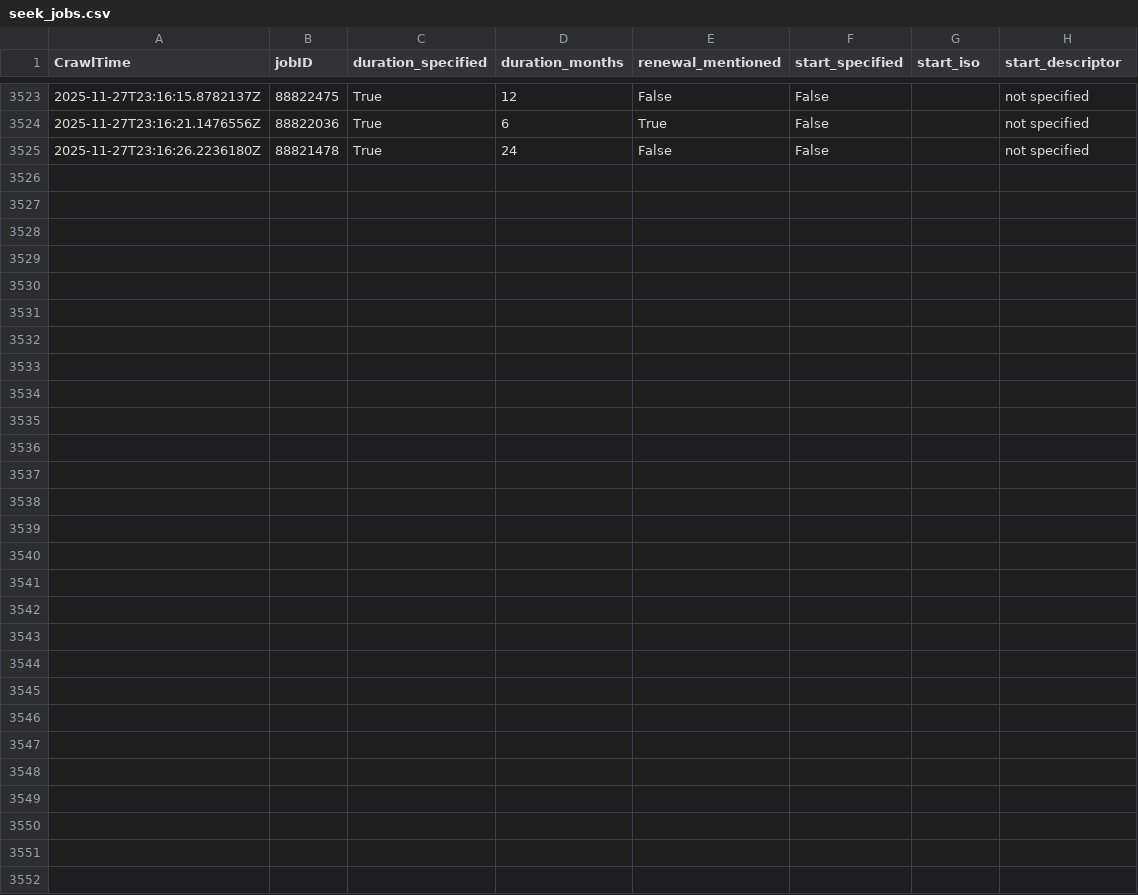
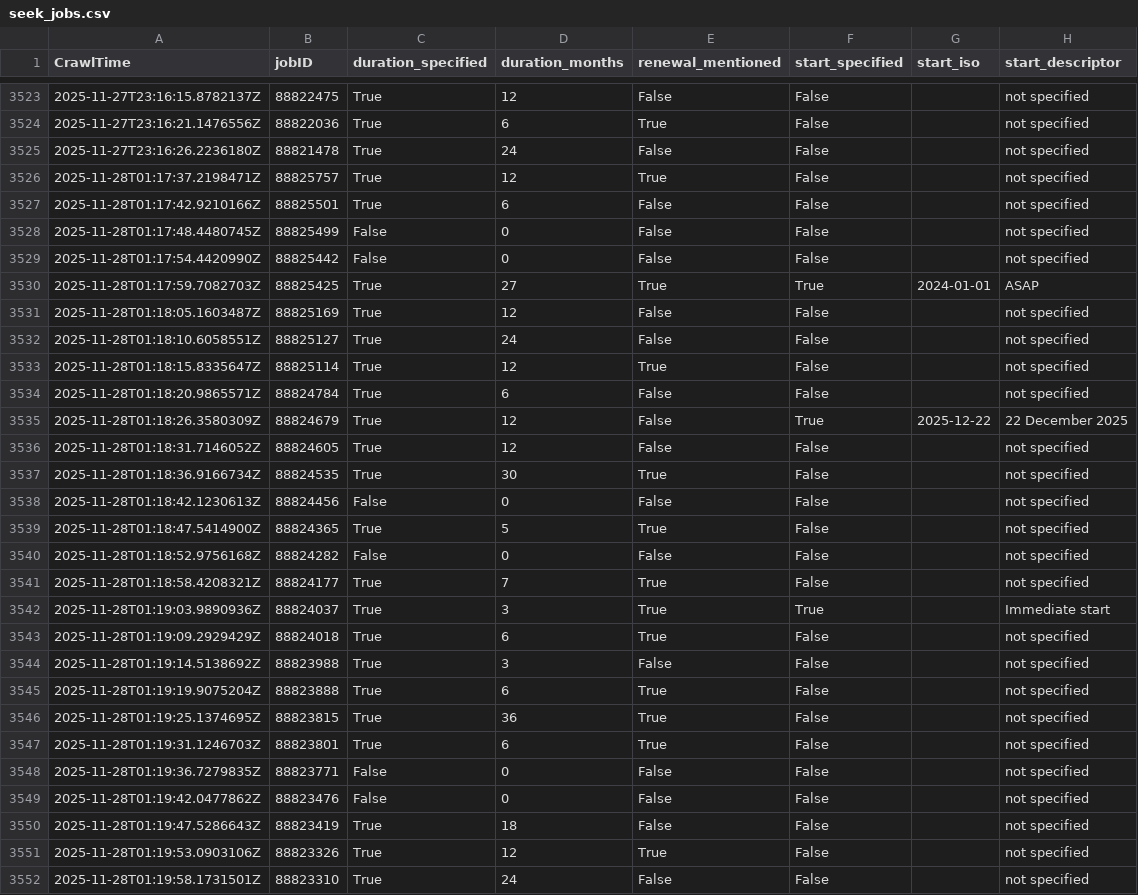
Before and after one commit to adverbdizzy7d/Seek-Jobs, a CSV file: data/seek_jobs.csv, drawn as a sheet; only a part is shown, gaps mark what is left out.

```diff
--- a/data/seek_jobs.csv
+++ b/data/seek_jobs.csv
@@ -3525 +3525,28 @@ CrawlTime,jobID,duration_specified,duration_months,renewal_mentioned,start_speci
 "2025-11-27T23:16:26.2236180Z","88821478","True","24","False","False","","not specified"
+"2025-11-28T01:17:37.2198471Z","88825757","True","12","True","False","","not specified"
+"2025-11-28T01:17:42.9210166Z","88825501","True","6","False","False","","not specified"
+"2025-11-28T01:17:48.4480745Z","88825499","False","0","False","False","","not specified"
+"2025-11-28T01:17:54.4420990Z","88825442","False","0","False","False","","not specified"
+"2025-11-28T01:17:59.7082703Z","88825425","True","27","True","True","2024-01-01","ASAP"
+"2025-11-28T01:18:05.1603487Z","88825169","True","12","False","False","","not specified"
+"2025-11-28T01:18:10.6058551Z","88825127","True","24","False","False","","not specified"
+"2025-11-28T01:18:15.8335647Z","88825114","True","12","True","False","","not specified"
+"2025-11-28T01:18:20.9865571Z","88824784","True","6","False","False","","not specified"
+"2025-11-28T01:18:26.3580309Z","88824679","True","12","False","True","2025-12-22","22 December 2025"
+"2025-11-28T01:18:31.7146052Z","88824605","True","12","False","False","","not specified"
+"2025-11-28T01:18:36.9166734Z","88824535","True","30","True","False","","not specified"
+"2025-11-28T01:18:42.1230613Z","88824456","False","0","False","False","","not specified"
+"2025-11-28T01:18:47.5414900Z","88824365","True","5","True","False","","not specified"
+"2025-11-28T01:18:52.9756168Z","88824282","False","0","False","False","","not specified"
+"2025-11-28T01:18:58.4208321Z","88824177","True","7","True","False","","not specified"
+"2025-11-28T01:19:03.9890936Z","88824037","True","3","True","True","","Immediate start"
+"2025-11-28T01:19:09.2929429Z","88824018","True","6","True","False","","not specified"
+"2025-11-28T01:19:14.5138692Z","88823988","True","3","False","False","","not specified"
+"2025-11-28T01:19:19.9075204Z","88823888","True","6","True","False","","not specified"
+"2025-11-28T01:19:25.1374695Z","88823815","True","36","True","False","","not specified"
+"2025-11-28T01:19:31.1246703Z","88823801","True","6","True","False","","not specified"
+"2025-11-28T01:19:36.7279835Z","88823771","False","0","False","False","","not specified"
+"2025-11-28T01:19:42.0477862Z","88823476","False","0","False","False","","not specified"
+"2025-11-28T01:19:47.5286643Z","88823419","True","18","False","False","","not specified"
+"2025-11-28T01:19:53.0903106Z","88823326","True","12","True","False","","not specified"
+"2025-11-28T01:19:58.1731501Z","88823310","True","24","False","False","","not specified"
```
